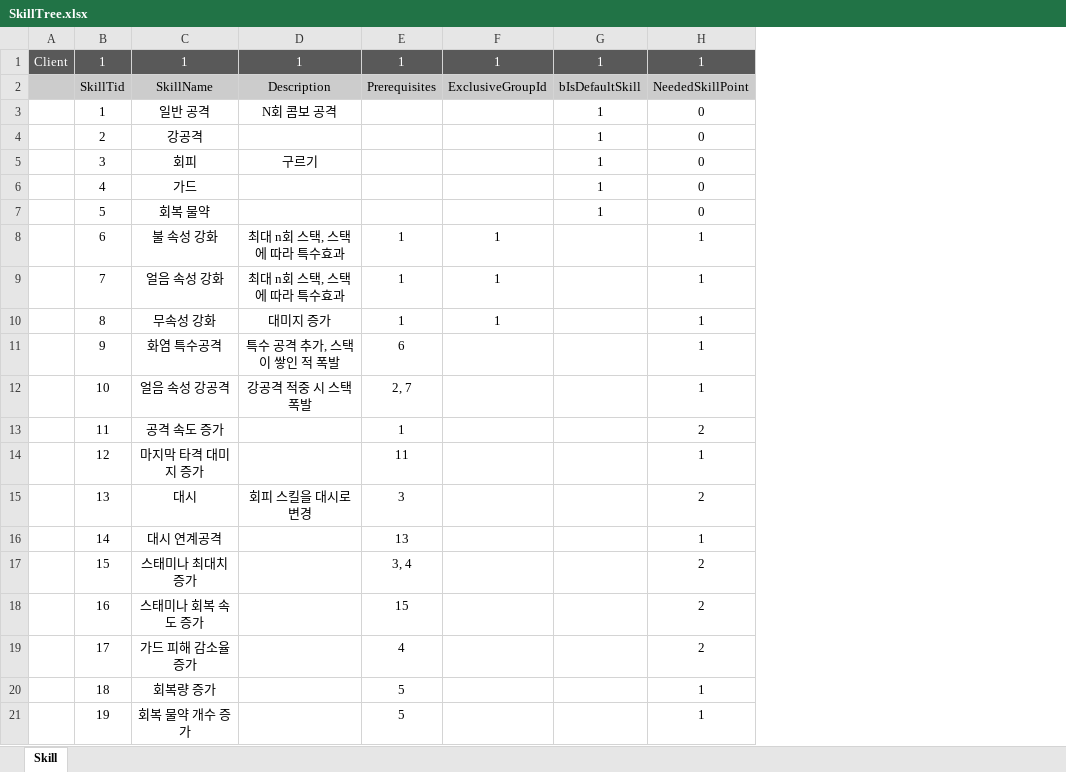
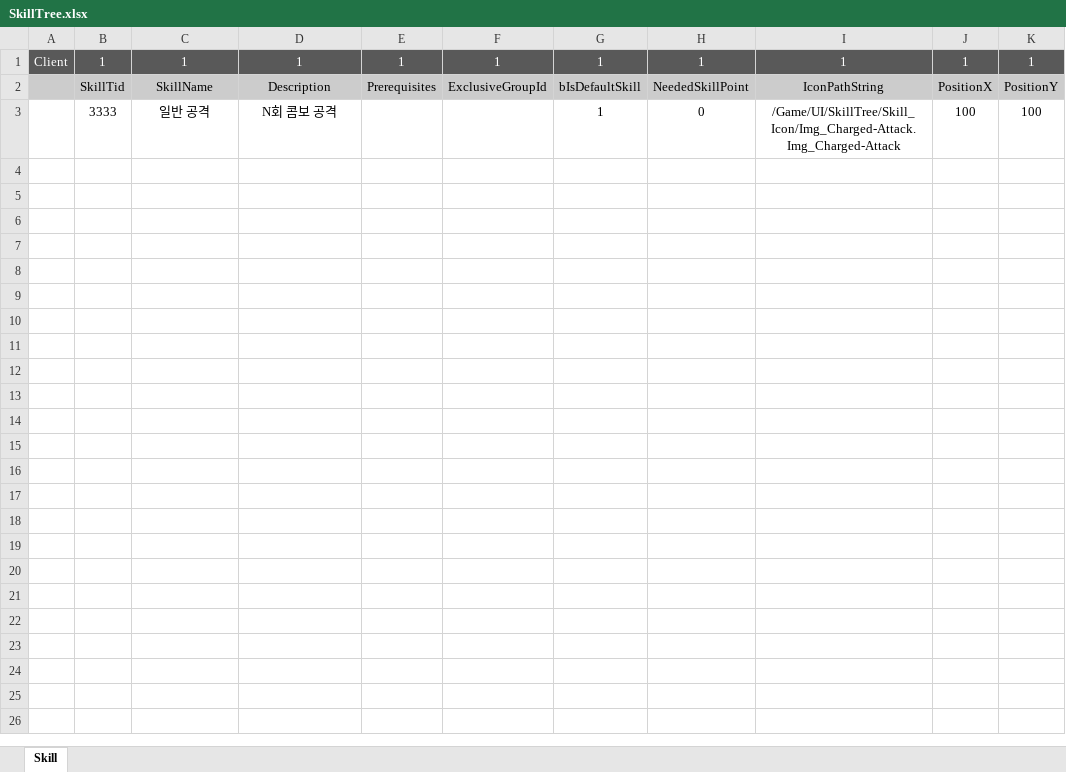
Before and after one commit to WantedBA/ProjectBA, an Excel workbook: BADesign/Excel/SkillTree.xlsx, sheet Skill, drawn as a sheet; values as stored, in another font and other column widths than the file's, no borders; removed rows and columns are numbered as before the commit, all else as after; the diff names each change by its address in the sheet, - before the commit and + after, or states it on an @@ line.

Commit message:
아이콘 이미지 소프트 포인터로 불러오기
- BP_FindSkill 추가
- 아이콘 경로, 이미지 크기 값 SkillRows에 추가
- cpp 함수 삭제하고 블루프린트로 이동

```diff
--- a/BADesign/Excel/SkillTree.xlsx (sheet Skill)
+++ b/BADesign/Excel/SkillTree.xlsx (sheet Skill)
-column B, rows 1-3: 1 | SkillTid | 1
+column B, rows 1-3: 1 | SkillTid | 3333
+column I, rows 1-3: 1 | IconPathString | /Game/UI/SkillTree/Skill_Icon/Img_Charged-Attack.Img_Charged-Attack
+column J, rows 1-3: 1 | PositionX | 100
+column K, rows 1-3: 1 | PositionY | 100
-row 4:  | 2 | 강공격 |  |  |  | 1 | 0
-row 5:  | 3 | 회피 | 구르기 |  |  | 1 | 0
-row 6:  | 4 | 가드 |  |  |  | 1 | 0
-row 7:  | 5 | 회복 물약 |  |  |  | 1 | 0
-row 8:  | 6 | 불 속성 강화 | 최대 n회 스택, 스택에 따라 특수효과 | 1 | 1 |  | 1
-row 9:  | 7 | 얼음 속성 강화 | 최대 n회 스택, 스택에 따라 특수효과 | 1 | 1 |  | 1
-row 10:  | 8 | 무속성 강화 | 대미지 증가 | 1 | 1 |  | 1
-row 11:  | 9 | 화염 특수공격 | 특수 공격 추가, 스택이 쌓인 적 폭발 | 6 |  |  | 1
-row 12:  | 10 | 얼음 속성 강공격 | 강공격 적중 시 스택 폭발 | 2, 7 |  |  | 1
-row 13:  | 11 | 공격 속도 증가 |  | 1 |  |  | 2
-row 14:  | 12 | 마지막 타격 대미지 증가 |  | 11 |  |  | 1
-row 15:  | 13 | 대시 | 회피 스킬을 대시로 변경 | 3 |  |  | 2
-row 16:  | 14 | 대시 연계공격 |  | 13 |  |  | 1
-row 17:  | 15 | 스태미나 최대치 증가 |  | 3, 4 |  |  | 2
-row 18:  | 16 | 스태미나 회복 속도 증가 |  | 15 |  |  | 2
-row 19:  | 17 | 가드 피해 감소율 증가 |  | 4 |  |  | 2
-row 20:  | 18 | 회복량 증가 |  | 5 |  |  | 1
-row 21:  | 19 | 회복 물약 개수 증가 |  | 5 |  |  | 1
```
Also changed, not shown: 13 other files.
